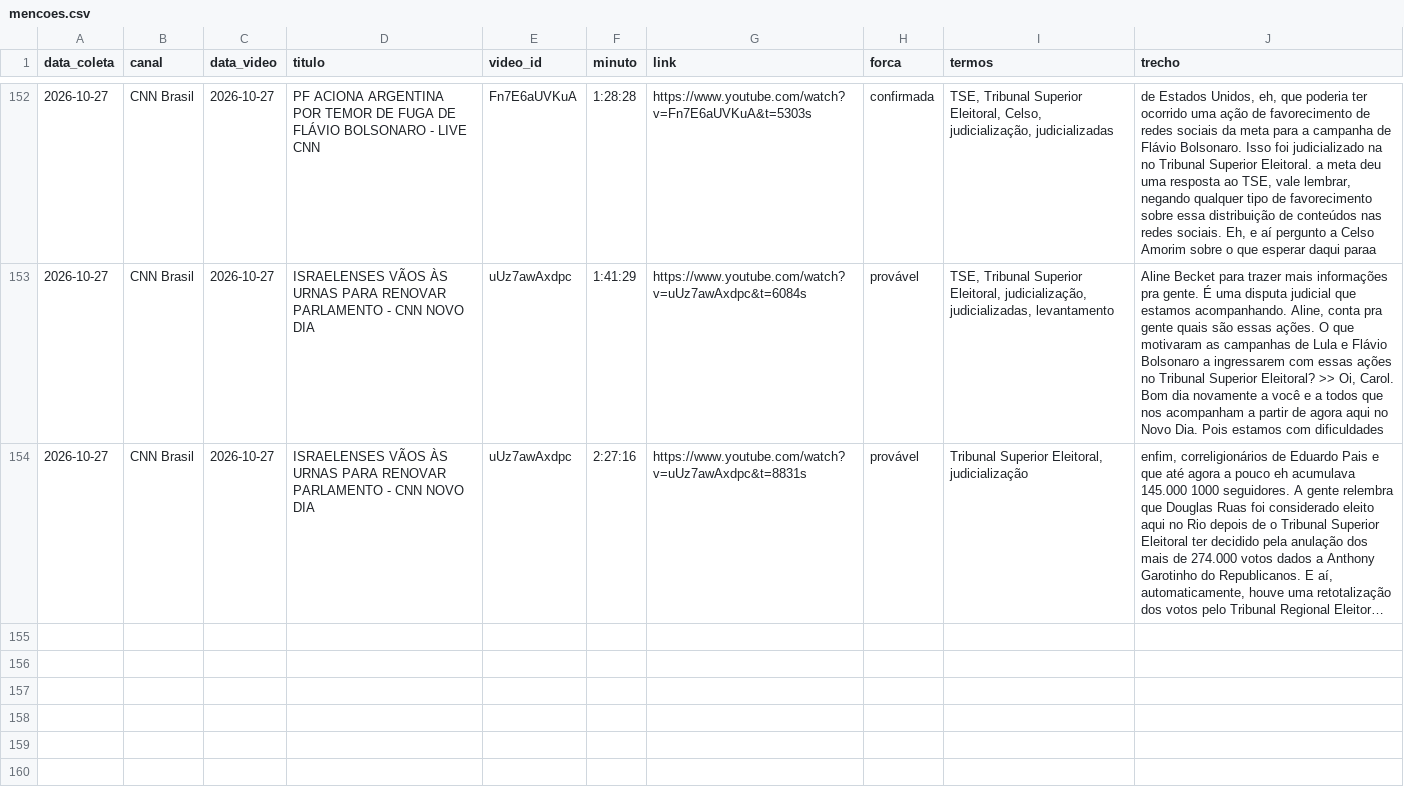
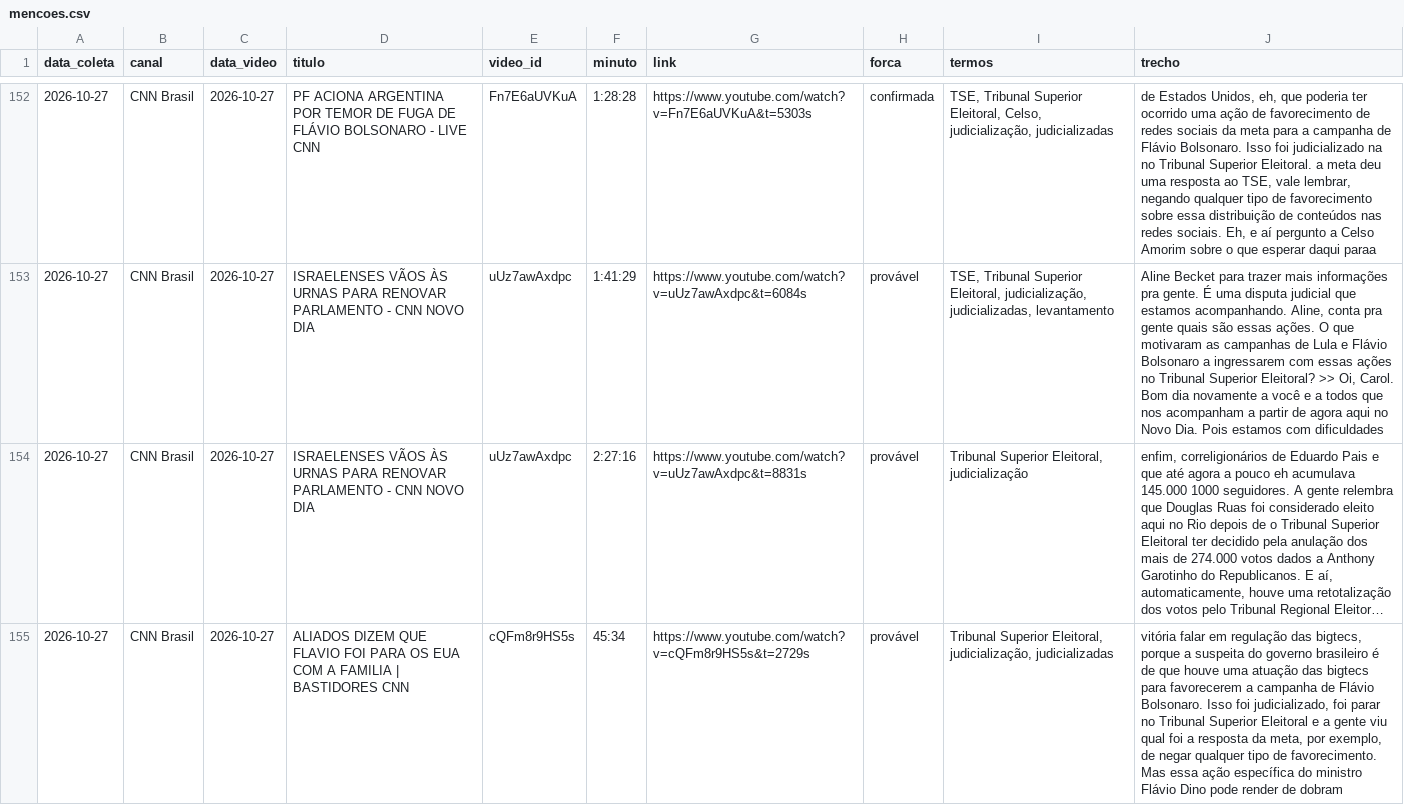
Before and after one commit to celsodeos/Monitoramento-TSE-BR, a CSV file: monitor_midia/mencoes.csv, drawn as a sheet; only a part is shown, gaps mark what is left out; long unchanged cells end in …; the diff names each change by its address in the sheet, - before the commit and + after, or states it on an @@ line.

Commit message:
Monitor de mídia: 2026-10-27T22:31Z

```diff
--- a/monitor_midia/mencoes.csv
+++ b/monitor_midia/mencoes.csv
+row 155: 2026-10-27 | CNN Brasil | 2026-10-27 | ALIADOS DIZEM QUE FLAVIO FOI PARA OS EUA COM A FAMILIA | BASTIDORES CNN | cQFm8r9HS5s | 45:34 | https://www.youtube.com/watch?v=cQFm8r9HS5s&t=2729s | provável | Tribunal Superior Eleitoral, judicialização, judicializadas | vitória falar em regulação das bigtecs, porque a suspeita do governo brasileiro é de que houve uma atuação das bigtecs para favorecerem a campanha de Flávio Bolsonaro. Isso foi judicializado, foi parar no Tribunal Superior Eleitoral e a gente viu qual foi a resposta da meta, por exemplo, de negar qualquer tipo de favorecimento. Mas essa ação específica do ministro Flávio Dino pode render de dobram
```
Also changed, not shown: 2 other files.
